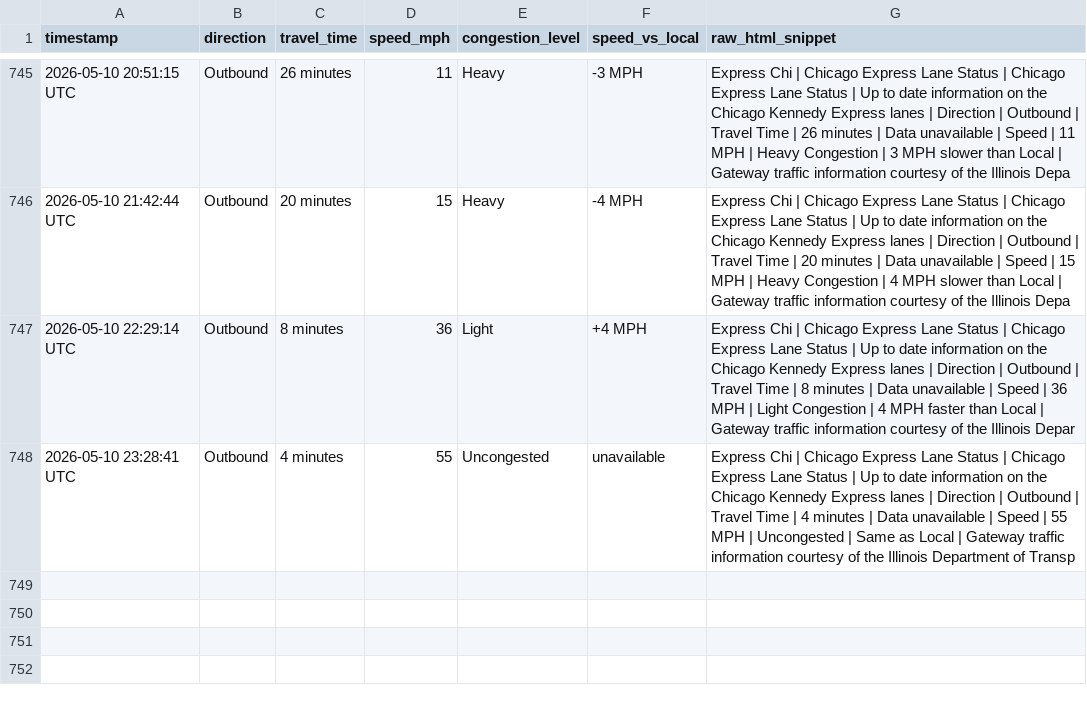
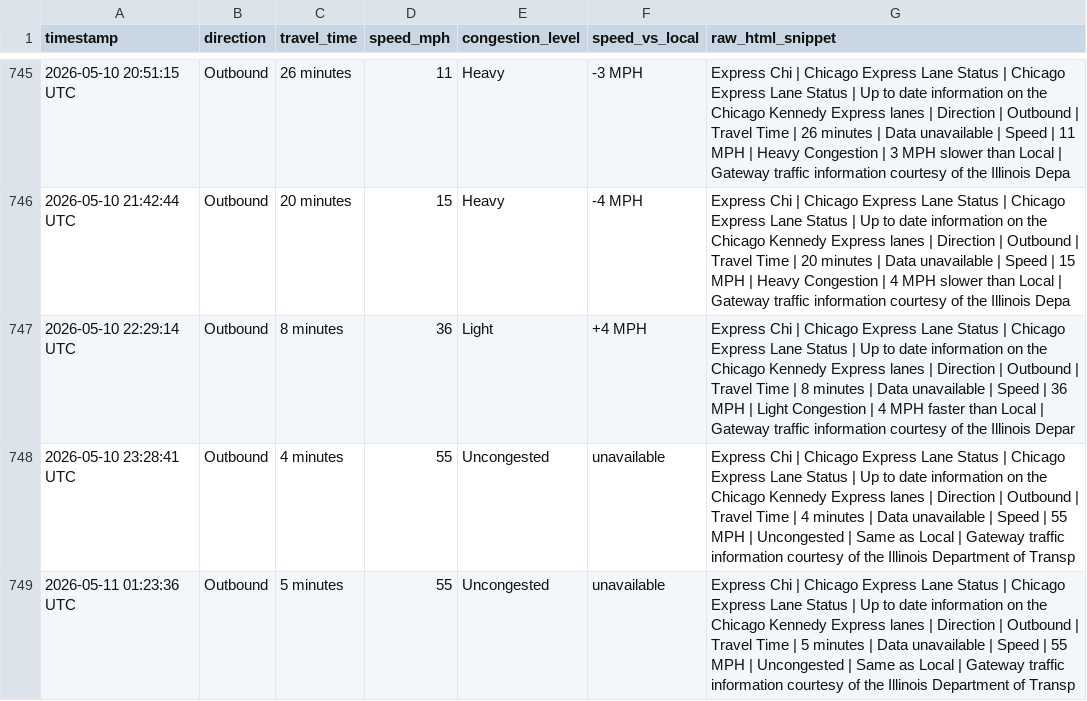
Before and after one commit to yvokino/kennedy-express-monitor, a CSV file: data/kennedy_express_log.csv, drawn as a sheet; only a part is shown, gaps mark what is left out.

```diff
--- a/data/kennedy_express_log.csv
+++ b/data/kennedy_express_log.csv
@@ -748 +748,2 @@ timestamp,direction,travel_time,speed_mph,congestion_level,speed_vs_local,raw_ht
 2026-05-10 23:28:41 UTC,Outbound,4 minutes,55,Uncongested,unavailable,Express Chi | Chicago Express Lane Status | Chicago Express Lane Status | Up to date information on the Chicago Kennedy Express lanes | Direction | Outbound | Travel Time | 4 minutes | Data unavailable | Speed | 55 MPH | Uncongested | Same as Local | Gateway traffic information courtesy of the Illinois Department of Transp
+2026-05-11 01:23:36 UTC,Outbound,5 minutes,55,Uncongested,unavailable,Express Chi | Chicago Express Lane Status | Chicago Express Lane Status | Up to date information on the Chicago Kennedy Express lanes | Direction | Outbound | Travel Time | 5 minutes | Data unavailable | Speed | 55 MPH | Uncongested | Same as Local | Gateway traffic information courtesy of the Illinois Department of Transp
```
